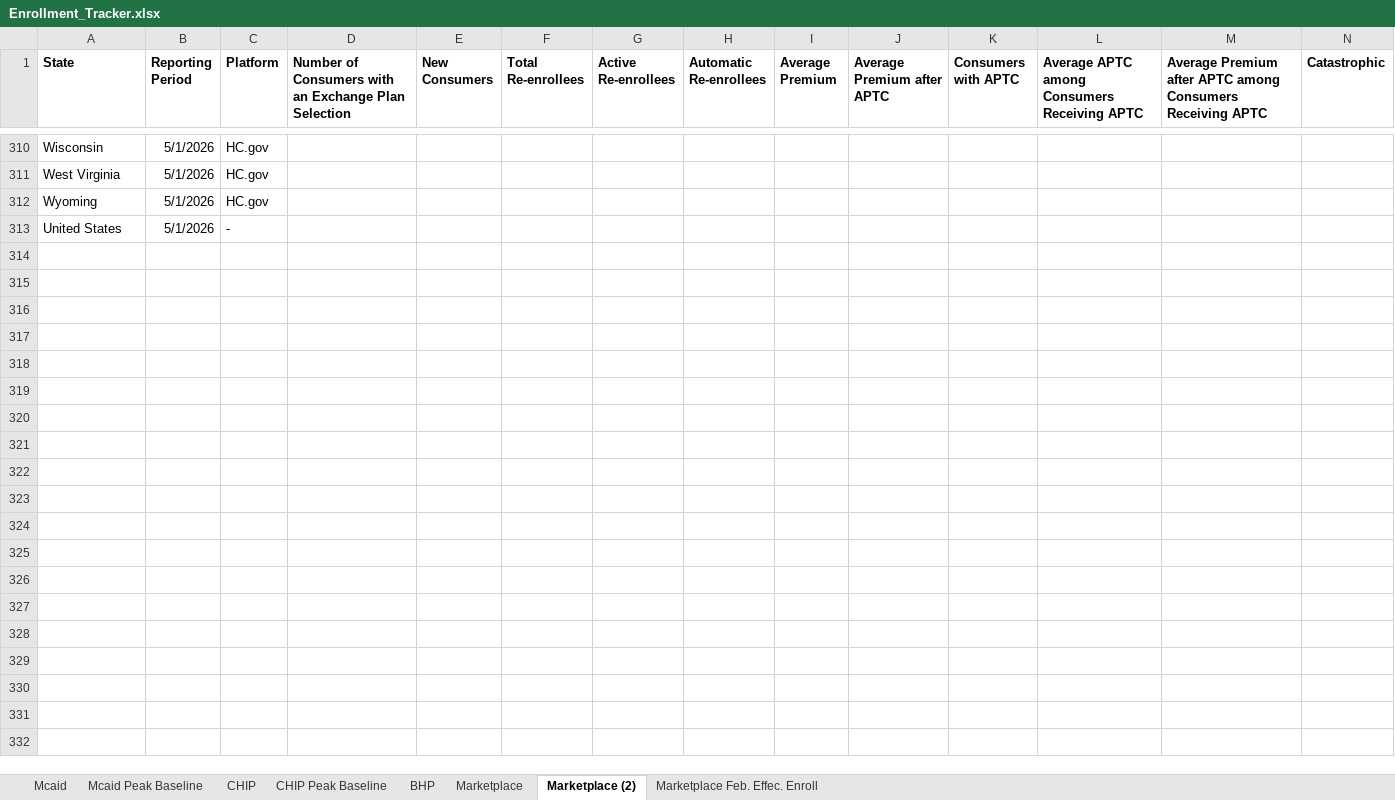
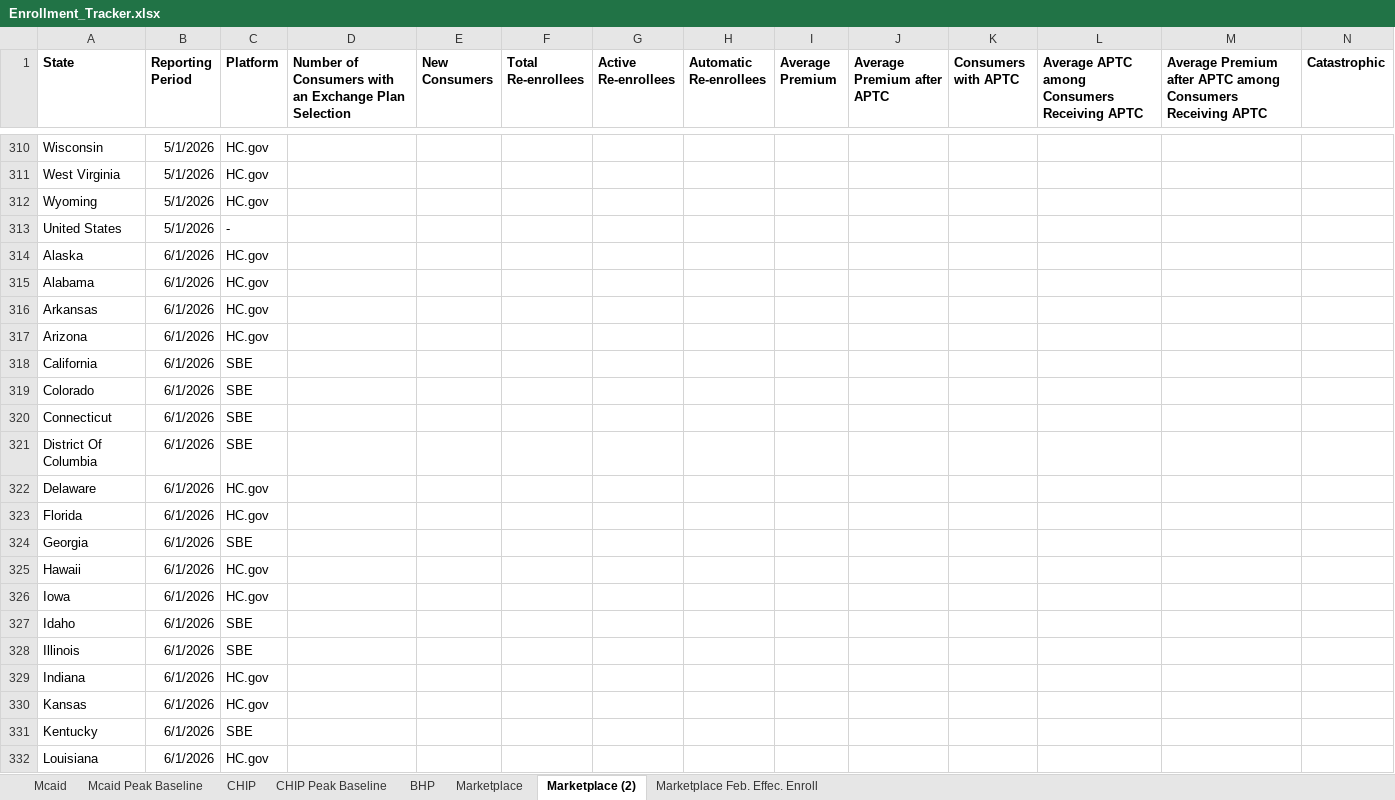
Before and after one commit to INicchitta12/enrollment-tracker, an Excel workbook: data/Enrollment_Tracker.xlsx, sheet Marketplace (2), drawn as a sheet; only a part is shown, gaps mark what is left out; values as stored, in another font and other column widths than the file's, no borders; rows hold the shown columns only; the diff covers the shown part only; the diff names each change by its address in the sheet, - before the commit and + after, or states it on an @@ line.

Commit message:
Add files via upload

```diff
--- a/data/Enrollment_Tracker.xlsx (sheet Marketplace (2))
+++ b/data/Enrollment_Tracker.xlsx (sheet Marketplace (2))
+row 314: Alaska | 6/1/2026 | HC.gov
+row 315: Alabama | 6/1/2026 | HC.gov
+row 316: Arkansas | 6/1/2026 | HC.gov
+row 317: Arizona | 6/1/2026 | HC.gov
+row 318: California | 6/1/2026 | SBE
+row 319: Colorado | 6/1/2026 | SBE
+row 320: Connecticut | 6/1/2026 | SBE
+row 321: District Of Columbia | 6/1/2026 | SBE
+row 322: Delaware | 6/1/2026 | HC.gov
+row 323: Florida | 6/1/2026 | HC.gov
+row 324: Georgia | 6/1/2026 | SBE
+row 325: Hawaii | 6/1/2026 | HC.gov
+row 326: Iowa | 6/1/2026 | HC.gov
+row 327: Idaho | 6/1/2026 | SBE
+row 328: Illinois | 6/1/2026 | SBE
+row 329: Indiana | 6/1/2026 | HC.gov
+row 330: Kansas | 6/1/2026 | HC.gov
+row 331: Kentucky | 6/1/2026 | SBE
+row 332: Louisiana | 6/1/2026 | HC.gov
```
Also changed, not shown: 137 added rows elsewhere in this sheet.
